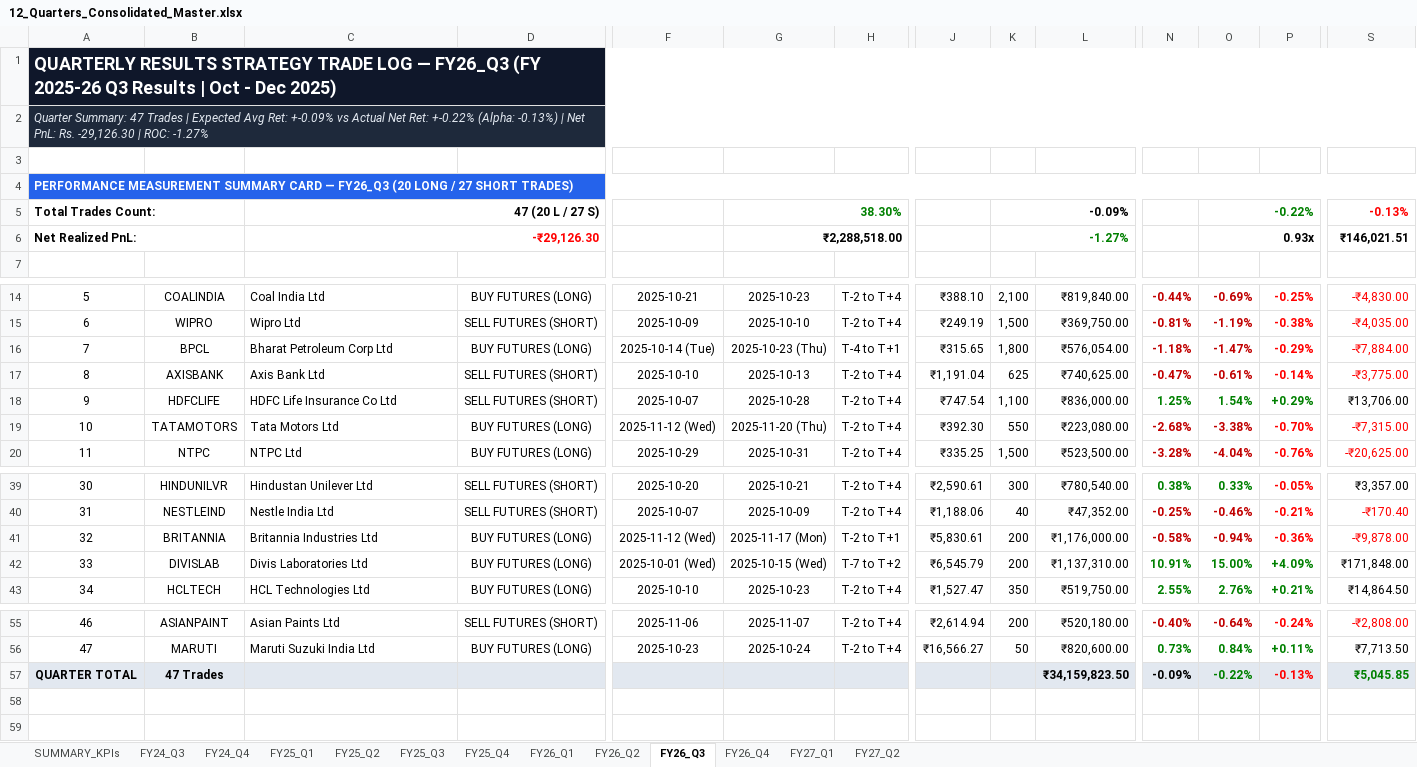
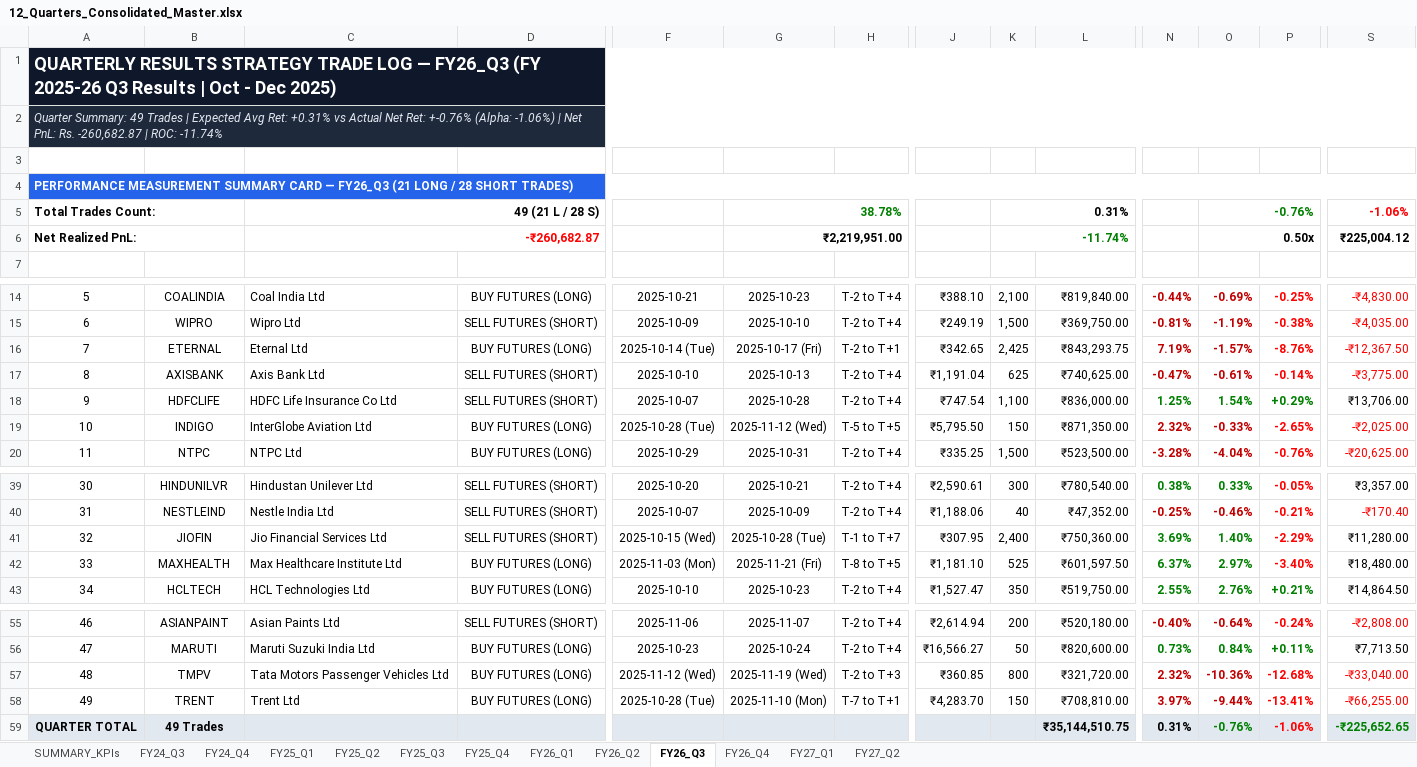
Before and after one commit to Yashsharma1202/behaviour-analysis, an Excel workbook: 12_Quarters_Consolidated_Master.xlsx, sheet FY26_Q3, drawn as a sheet; only a part is shown, gaps mark what is left out; values as stored, in another font and other column widths than the file's, no borders; removed rows and columns are numbered as before the commit, all else as after; rows hold the shown columns only; the diff names each change by its address in the sheet, - before the commit and + after, or states it on an @@ line.

```diff
--- a/12_Quarters_Consolidated_Master.xlsx (sheet FY26_Q3)
+++ b/12_Quarters_Consolidated_Master.xlsx (sheet FY26_Q3)
@@ column A renumbered between rows 2 and 4 @@
-row 5: Total Trades Count: |  | 47 (20 L / 27 S) |  |  | 38.30% |  |  | -0.09% |  |  | -0.22% |  | -0.13%
+row 5: Total Trades Count: |  | 49 (21 L / 28 S) |  |  | 38.78% |  |  | 0.31% |  |  | -0.76% |  | -1.06%
-C6: -₹29,126.30
+C6: -₹260,682.87
-G6: ₹2,288,518.00
+G6: ₹2,219,951.00
-K6: -1.27%
+K6: -11.74%
-O6: 0.93x
+O6: 0.50x
-S6: ₹146,021.51
+S6: ₹225,004.12
-row 16: 7 | BPCL | Bharat Petroleum Corp Ltd | BUY FUTURES (LONG) | 2025-10-14 (Tue) | 2025-10-23 (Thu) | T-4 to T+1 | ₹315.65 | 1,800 | ₹576,054.00 | -1.18% | -1.47% | -0.29% | -₹7,884.00
+row 16: 7 | ETERNAL | Eternal Ltd | BUY FUTURES (LONG) | 2025-10-14 (Tue) | 2025-10-17 (Fri) | T-2 to T+1 | ₹342.65 | 2,425 | ₹843,293.75 | 7.19% | -1.57% | -8.76% | -₹12,367.50
-row 19: 10 | TATAMOTORS | Tata Motors Ltd | BUY FUTURES (LONG) | 2025-11-12 (Wed) | 2025-11-20 (Thu) | T-2 to T+4 | ₹392.30 | 550 | ₹223,080.00 | -2.68% | -3.38% | -0.70% | -₹7,315.00
+row 19: 10 | INDIGO | InterGlobe Aviation Ltd | BUY FUTURES (LONG) | 2025-10-28 (Tue) | 2025-11-12 (Wed) | T-5 to T+5 | ₹5,795.50 | 150 | ₹871,350.00 | 2.32% | -0.33% | -2.65% | -₹2,025.00
-row 41: 32 | BRITANNIA | Britannia Industries Ltd | BUY FUTURES (LONG) | 2025-11-12 (Wed) | 2025-11-17 (Mon) | T-2 to T+1 | ₹5,830.61 | 200 | ₹1,176,000.00 | -0.58% | -0.94% | -0.36% | -₹9,878.00
-row 42: 33 | DIVISLAB | Divis Laboratories Ltd | BUY FUTURES (LONG) | 2025-10-01 (Wed) | 2025-10-15 (Wed) | T-7 to T+2 | ₹6,545.79 | 200 | ₹1,137,310.00 | 10.91% | 15.00% | +4.09% | ₹171,848.00
+row 41: 32 | JIOFIN | Jio Financial Services Ltd | SELL FUTURES (SHORT) | 2025-10-15 (Wed) | 2025-10-28 (Tue) | T-1 to T+7 | ₹307.95 | 2,400 | ₹750,360.00 | 3.69% | 1.40% | -2.29% | ₹11,280.00
+row 42: 33 | MAXHEALTH | Max Healthcare Institute Ltd | BUY FUTURES (LONG) | 2025-11-03 (Mon) | 2025-11-21 (Fri) | T-8 to T+5 | ₹1,181.10 | 525 | ₹601,597.50 | 6.37% | 2.97% | -3.40% | ₹18,480.00
-row 57: QUARTER TOTAL | 47 Trades |  |  |  |  |  |  |  | ₹34,159,823.50 | -0.09% | -0.22% | -0.13% | ₹5,045.85
+row 57: 48 | TMPV | Tata Motors Passenger Vehicles Ltd | BUY FUTURES (LONG) | 2025-11-12 (Wed) | 2025-11-19 (Wed) | T-2 to T+3 | ₹360.85 | 800 | ₹321,720.00 | 2.32% | -10.36% | -12.68% | -₹33,040.00
+row 58: 49 | TRENT | Trent Ltd | BUY FUTURES (LONG) | 2025-10-28 (Tue) | 2025-11-10 (Mon) | T-7 to T+1 | ₹4,283.70 | 150 | ₹708,810.00 | 3.97% | -9.44% | -13.41% | -₹66,255.00
+row 59: QUARTER TOTAL | 49 Trades |  |  |  |  |  |  |  | ₹35,144,510.75 | 0.31% | -0.76% | -1.06% | -₹225,652.65
```
Also changed, not shown: sheet FY25_Q4, sheet FY27_Q1, sheet FY25_Q3, sheet FY26_Q1, sheet FY25_Q2, sheet FY27_Q2, 6 more sheets, Nifty50Stocks_QtyResultDates.xlsx, Nifty50_All_17_Quarters_RealTime_Execution_Master_Audited.xlsx, 20 other files.
